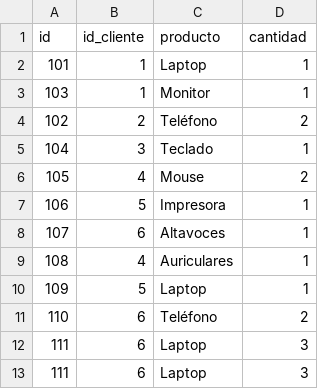
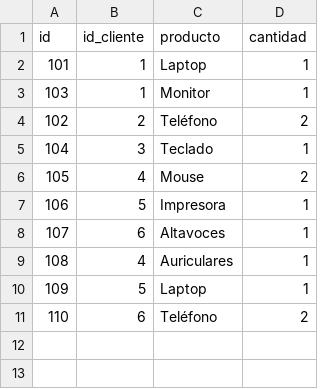
Before and after one commit to alendavies/Taller, a CSV file: ej-individual/tablas/ordenes.csv, drawn as a sheet.

Commit message:
reset table

```diff
--- a/ej-individual/tablas/ordenes.csv
+++ b/ej-individual/tablas/ordenes.csv
@@ -11,3 +11 @@ id,id_cliente,producto,cantidad
 110,6,Teléfono,2
-111,6,Laptop,3
-111,6,Laptop,3
```
